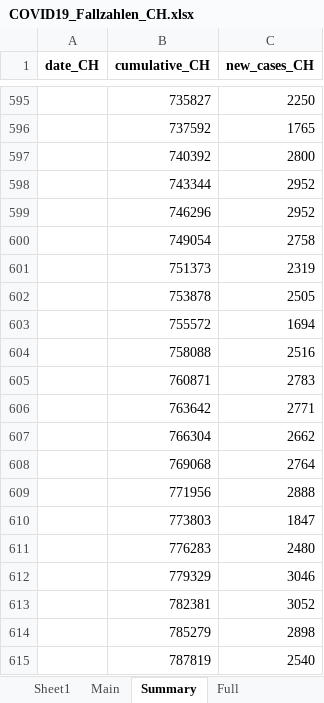
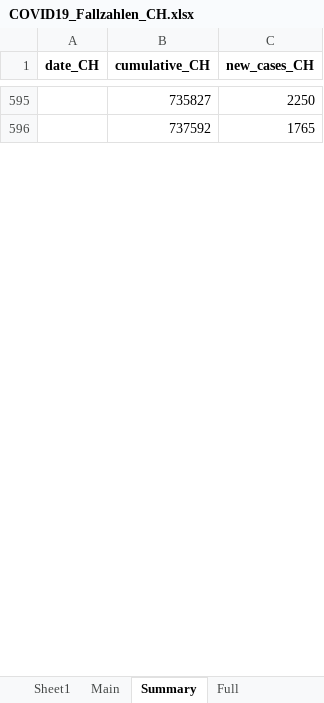
Before and after one commit to esolodko/p1_pub, an Excel workbook: xlsx_data/COVID19_Fallzahlen_CH.xlsx, sheet Summary, drawn as a sheet; only a part is shown, gaps mark what is left out; values as stored, in another font and other column widths than the file's, no borders; removed rows and columns are numbered as before the commit, all else as after; the diff covers the shown part only; the diff names each change by its address in the sheet, - before the commit and + after, or states it on an @@ line.

```diff
--- a/xlsx_data/COVID19_Fallzahlen_CH.xlsx (sheet Summary)
+++ b/xlsx_data/COVID19_Fallzahlen_CH.xlsx (sheet Summary)
-row 597:  | 740392 | 2800
-row 598:  | 743344 | 2952
-row 599:  | 746296 | 2952
-row 600:  | 749054 | 2758
-row 601:  | 751373 | 2319
-row 602:  | 753878 | 2505
-row 603:  | 755572 | 1694
-row 604:  | 758088 | 2516
-row 605:  | 760871 | 2783
-row 606:  | 763642 | 2771
-row 607:  | 766304 | 2662
-row 608:  | 769068 | 2764
-row 609:  | 771956 | 2888
-row 610:  | 773803 | 1847
-row 611:  | 776283 | 2480
-row 612:  | 779329 | 3046
-row 613:  | 782381 | 3052
-row 614:  | 785279 | 2898
-row 615:  | 787819 | 2540
```
Also changed, not shown: other rows of this sheet, sheet Main.
